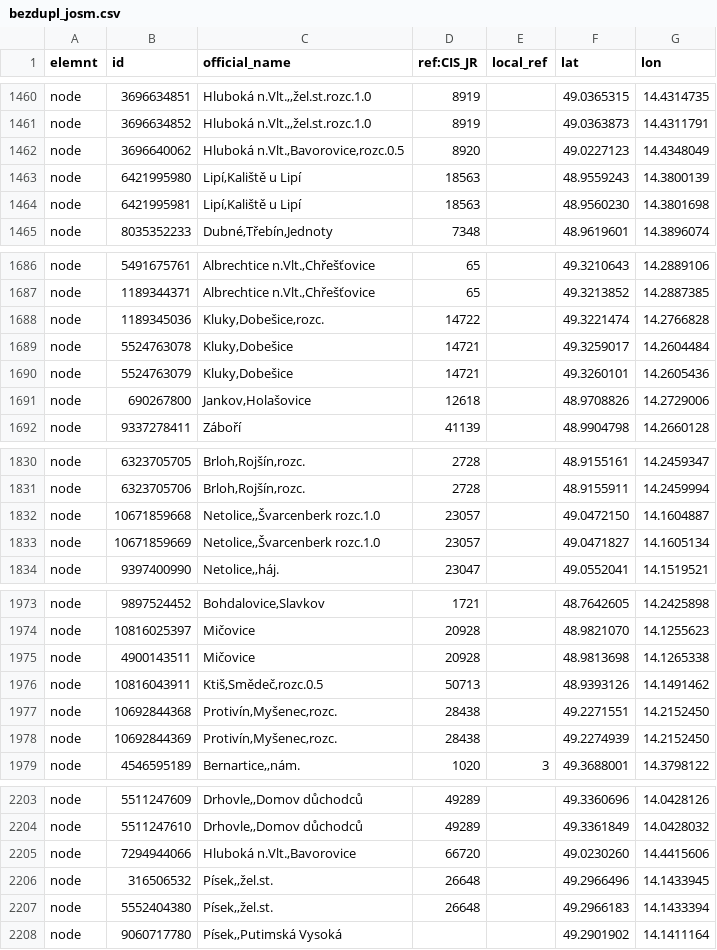
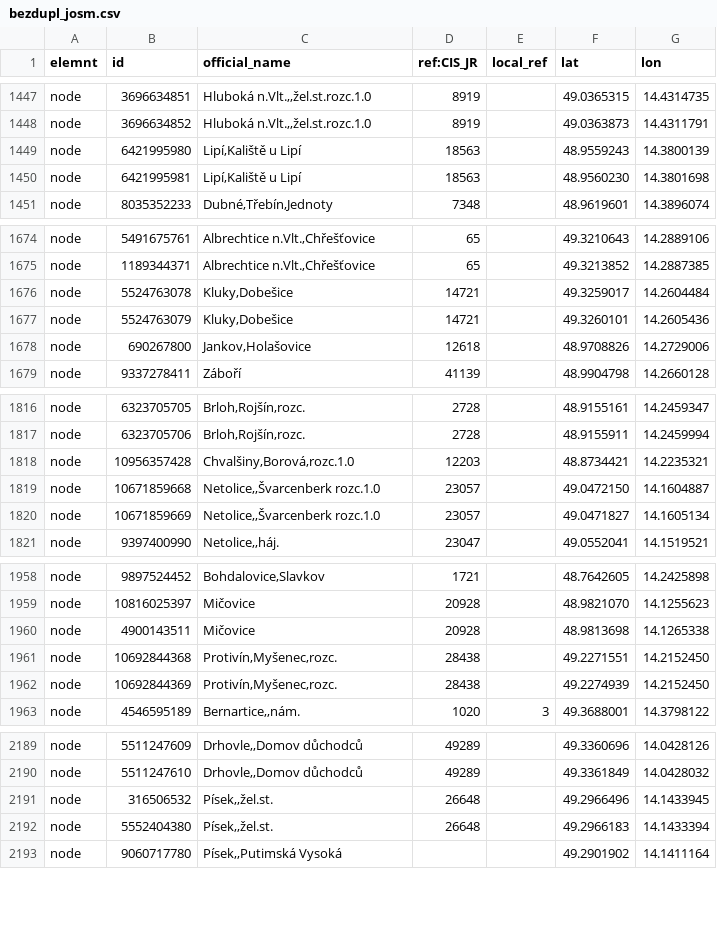
Before and after one commit to RichMar/ZVS, a CSV file: bezdupl_josm.csv, drawn as a sheet; only a part is shown, gaps mark what is left out; removed rows and columns are numbered as before the commit, all else as after; the diff covers the shown part only; the diff names each change by its address in the sheet, - before the commit and + after, or states it on an @@ line.

```diff
--- a/bezdupl_josm.csv
+++ b/bezdupl_josm.csv
-row 1462: node | 3696640062 | Hluboká n.Vlt.,Bavorovice,rozc.0.5 | 8920 |  | 49.0227123 | 14.4348049
-row 1688: node | 1189345036 | Kluky,Dobešice,rozc. | 14722 |  | 49.3221474 | 14.2766828
+row 1818: node | 10956357428 | Chvalšiny,Borová,rozc.1.0 | 12203 |  | 48.8734421 | 14.2235321
-row 1976: node | 10816043911 | Ktiš,Smědeč,rozc.0.5 | 50713 |  | 48.9393126 | 14.1491462
-row 2205: node | 7294944066 | Hluboká n.Vlt.,Bavorovice | 66720 |  | 49.0230260 | 14.4415606
```
Also changed, not shown: 7 added rows, 16 removed rows and 7 moved rows elsewhere in this file, OSMzastavkyJCK.csv, bezdupl_autnadr.csv, 2 other files.
